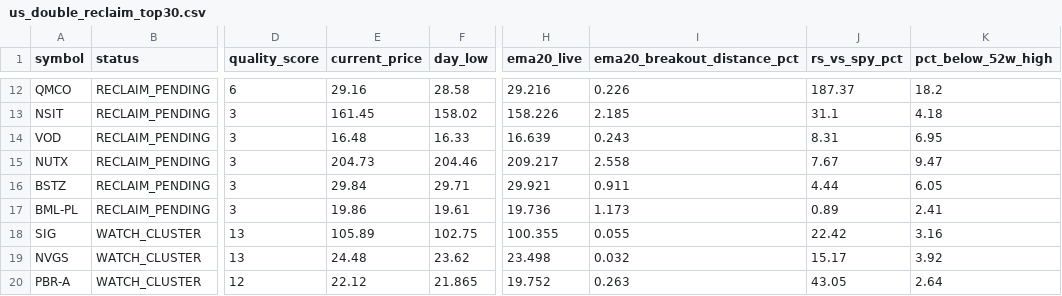
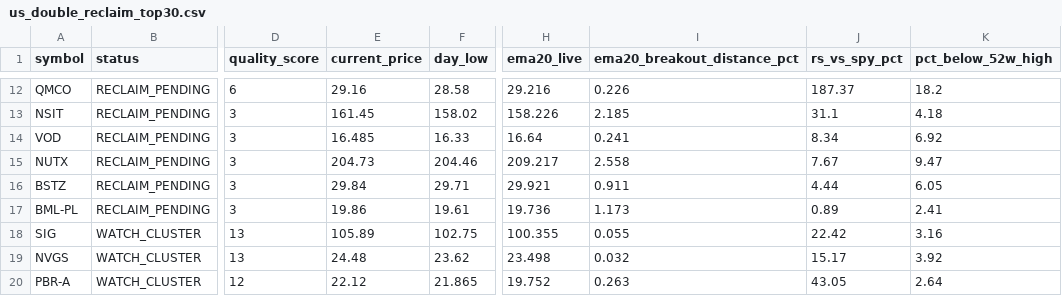
Before and after one commit to fwd5t2g5cw-ops/-daily-market-scanner, a CSV file: latest/us/us_double_reclaim_top30.csv, drawn as a sheet; only a part is shown, gaps mark what is left out; the diff names each change by its address in the sheet, - before the commit and + after, or states it on an @@ line.

```diff
--- a/latest/us/us_double_reclaim_top30.csv
+++ b/latest/us/us_double_reclaim_top30.csv
-E14 (current_price): 16.48
+E14 (current_price): 16.485
-H14 (ema20_live): 16.639
+H14 (ema20_live): 16.64
-I14 (ema20_breakout_distance_pct): 0.243
+I14 (ema20_breakout_distance_pct): 0.241
-J14 (rs_vs_spy_pct): 8.31
+J14 (rs_vs_spy_pct): 8.34
-K14 (pct_below_52w_high): 6.95
+K14 (pct_below_52w_high): 6.92
```
Also changed, not shown: latest/us/us_double_reclaim_all.csv, latest/us/us_pre_breakout_compression_today.csv, 3 other files.
